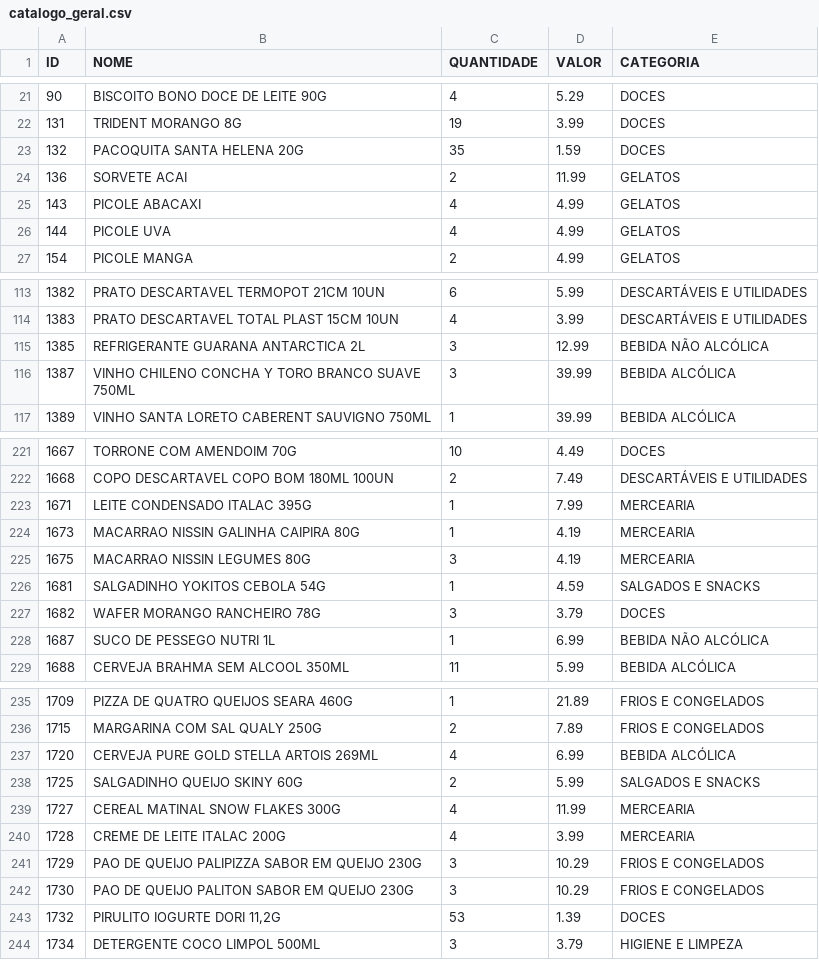
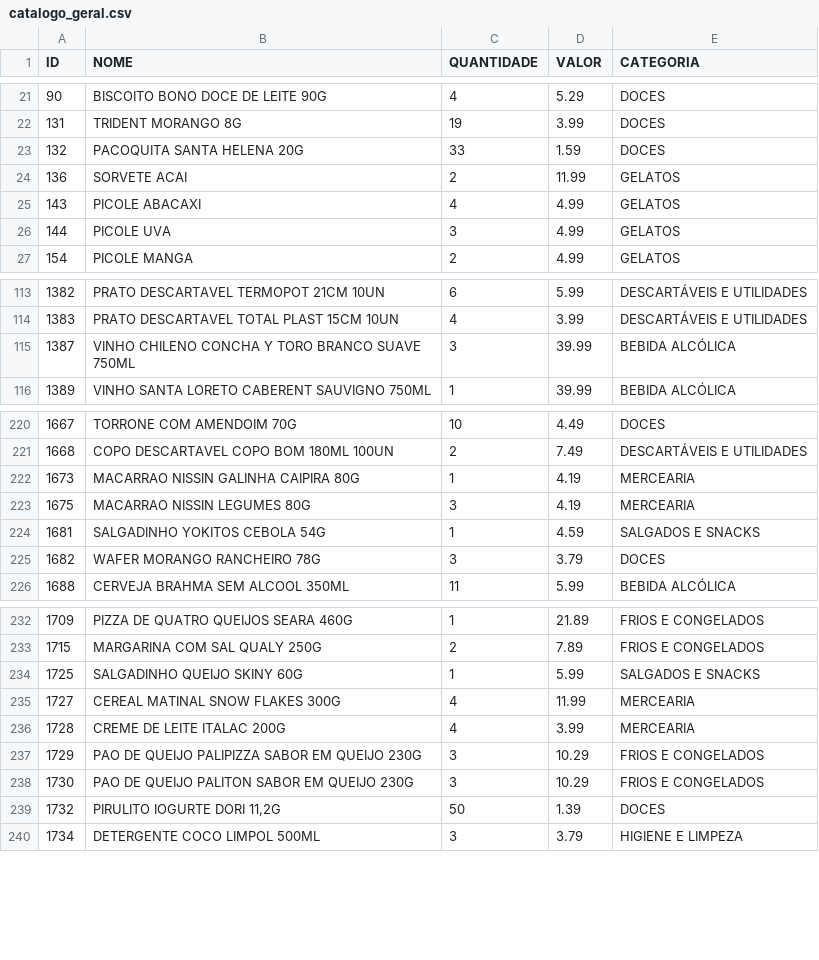
Before and after one commit to guicobracraft-prog/PesquisadeMercado, a CSV file: catalogo_geral.csv, drawn as a sheet; only a part is shown, gaps mark what is left out; the diff covers the shown part only.

```diff
--- a/catalogo_geral.csv
+++ b/catalogo_geral.csv
@@ -22,6 +22,6 @@ ID;NOME;QUANTIDADE;VALOR;CATEGORIA
 131;TRIDENT MORANGO 8G;19;3.99;DOCES
-132;PACOQUITA SANTA HELENA 20G;35;1.59;DOCES
+132;PACOQUITA SANTA HELENA 20G;33;1.59;DOCES
 136;SORVETE ACAI;2;11.99;GELATOS
 143;PICOLE ABACAXI;4;4.99;GELATOS
-144;PICOLE UVA;4;4.99;GELATOS
+144;PICOLE UVA;3;4.99;GELATOS
 154;PICOLE MANGA;2;4.99;GELATOS
@@ -114,3 +114,2 @@ ID;NOME;QUANTIDADE;VALOR;CATEGORIA
 1383;PRATO DESCARTAVEL TOTAL PLAST 15CM 10UN;4;3.99;DESCARTÁVEIS E UTILIDADES
-1385;REFRIGERANTE GUARANA ANTARCTICA 2L;3;12.99;BEBIDA NÃO ALCÓLICA
 1387;VINHO CHILENO CONCHA Y TORO BRANCO SUAVE 750ML;3;39.99;BEBIDA ALCÓLICA
@@ -222,3 +221,2 @@ ID;NOME;QUANTIDADE;VALOR;CATEGORIA
 1668;COPO DESCARTAVEL COPO BOM 180ML 100UN;2;7.49;DESCARTÁVEIS E UTILIDADES
-1671;LEITE CONDENSADO ITALAC 395G;1;7.99;MERCEARIA
 1673;MACARRAO NISSIN GALINHA CAIPIRA 80G;1;4.19;MERCEARIA
@@ -227,3 +225,2 @@ ID;NOME;QUANTIDADE;VALOR;CATEGORIA
 1682;WAFER MORANGO RANCHEIRO 78G;3;3.79;DOCES
-1687;SUCO DE PESSEGO NUTRI 1L;1;6.99;BEBIDA NÃO ALCÓLICA
 1688;CERVEJA BRAHMA SEM ALCOOL 350ML;11;5.99;BEBIDA ALCÓLICA
@@ -236,4 +233,3 @@ ID;NOME;QUANTIDADE;VALOR;CATEGORIA
 1715;MARGARINA COM SAL QUALY 250G;2;7.89;FRIOS E CONGELADOS
-1720;CERVEJA PURE GOLD STELLA ARTOIS 269ML;4;6.99;BEBIDA ALCÓLICA
-1725;SALGADINHO QUEIJO SKINY 60G;2;5.99;SALGADOS E SNACKS
+1725;SALGADINHO QUEIJO SKINY 60G;1;5.99;SALGADOS E SNACKS
 1727;CEREAL MATINAL SNOW FLAKES 300G;4;11.99;MERCEARIA
@@ -242,3 +238,3 @@ ID;NOME;QUANTIDADE;VALOR;CATEGORIA
 1730;PAO DE QUEIJO PALITON SABOR EM QUEIJO 230G;3;10.29;FRIOS E CONGELADOS
-1732;PIRULITO IOGURTE DORI 11,2G;53;1.39;DOCES
+1732;PIRULITO IOGURTE DORI 11,2G;50;1.39;DOCES
 1734;DETERGENTE COCO LIMPOL 500ML;3;3.79;HIGIENE E LIMPEZA
```
Also changed, not shown: 9 edited cells elsewhere in this file, catalogo_por_categoria.csv, vendas_acumuladas.csv, 4 other files.
